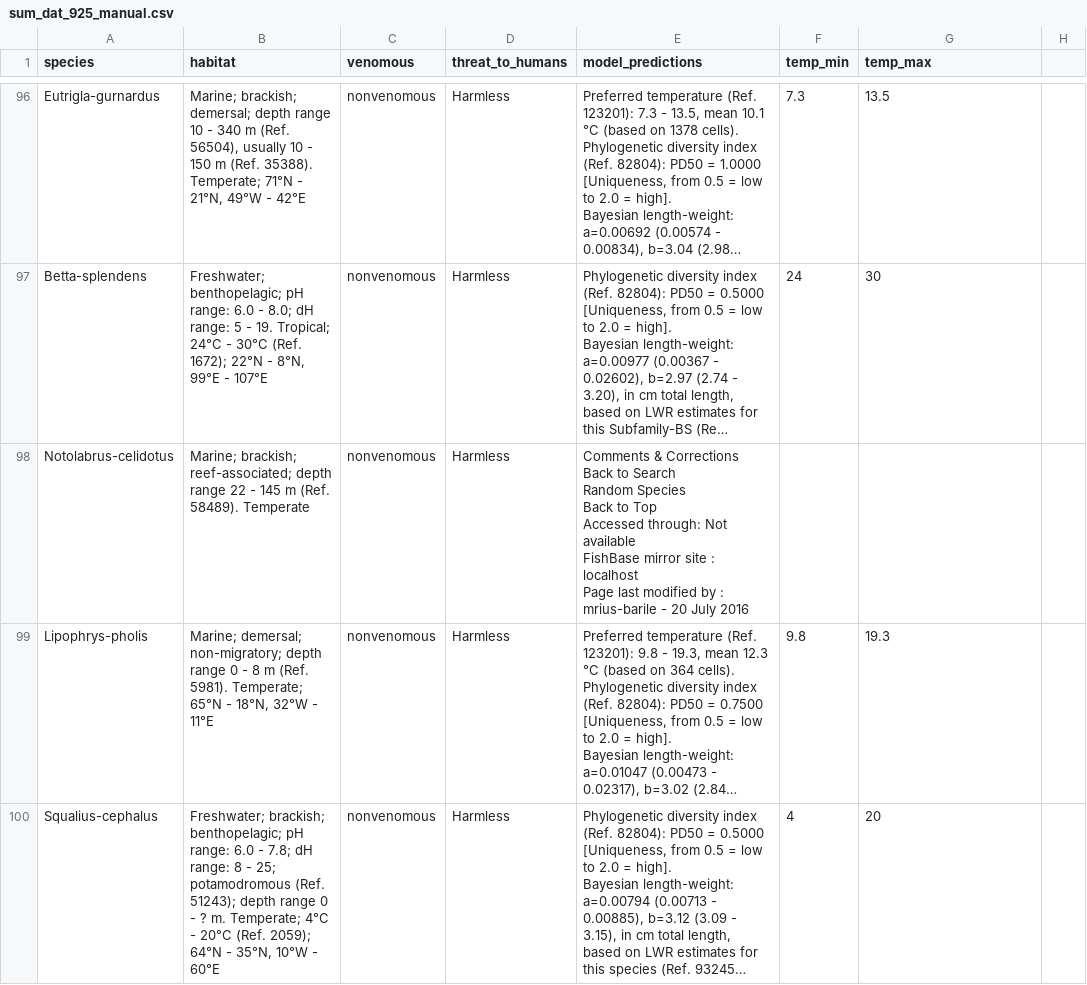
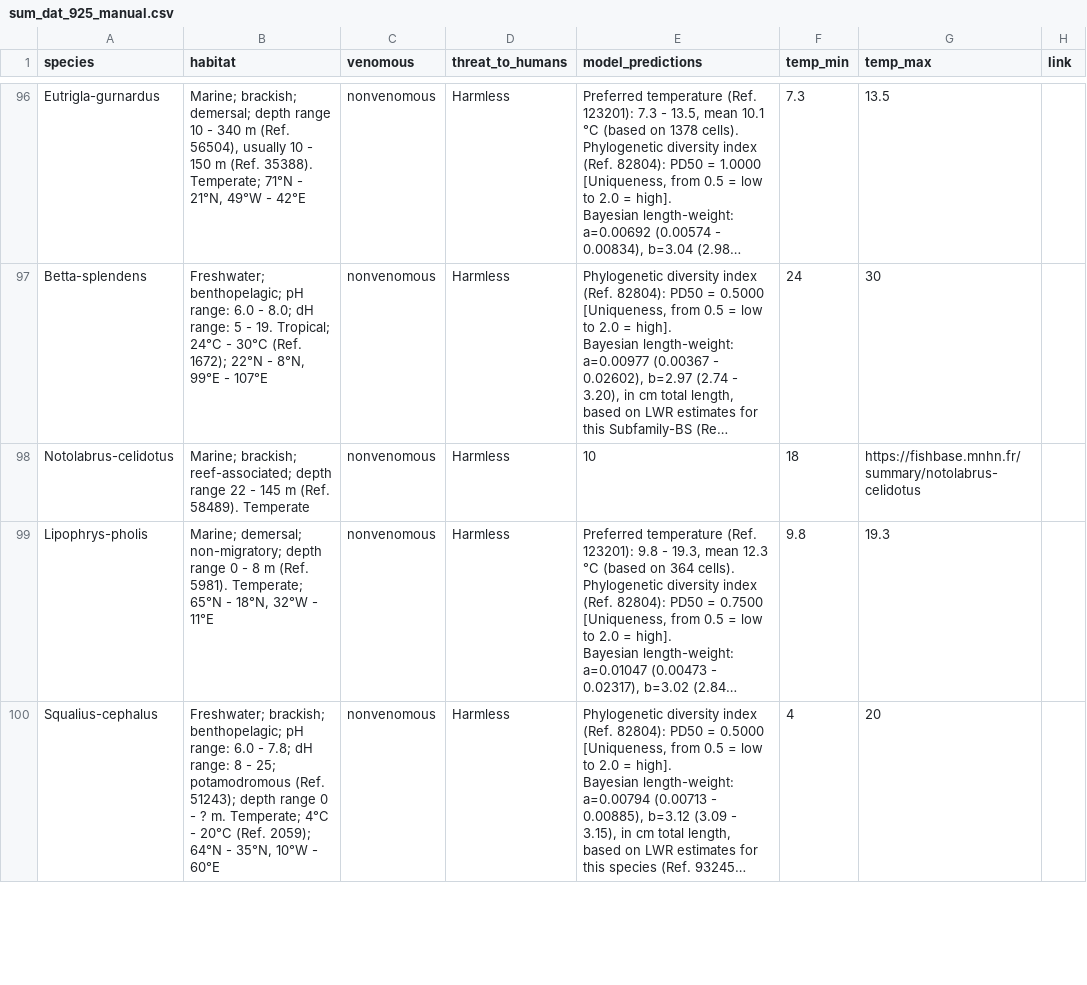
Before and after one commit to e-witte/Origins_of_Fish_Venoms, a CSV file: data/sum_dat_925_manual.csv, drawn as a sheet; only a part is shown, gaps mark what is left out; long unchanged cells end in …; ↵ is a line break in a cell; the diff covers the shown part only; the diff names each change by its address in the sheet, - before the commit and + after, or states it on an @@ line.

```diff
--- a/data/sum_dat_925_manual.csv
+++ b/data/sum_dat_925_manual.csv
-H1: (empty)
+H1: link
-E98 (model_predictions): Comments & Corrections ↵ Back to Search ↵ Random Species ↵ Back to Top ↵ Accessed through: Not available ↵ FishBase mirror site : localhost ↵ Page last modified by : mrius-barile - 20 July 2016
+E98 (model_predictions): 10
-F98 (temp_min): (empty)
+F98 (temp_min): 18
-G98 (temp_max): (empty)
+G98 (temp_max): https://fishbase.mnhn.fr/summary/notolabrus-celidotus
```
Also changed, not shown: 1 added row, 1 removed row and 45 edited cells elsewhere in this file, 4 other files.
